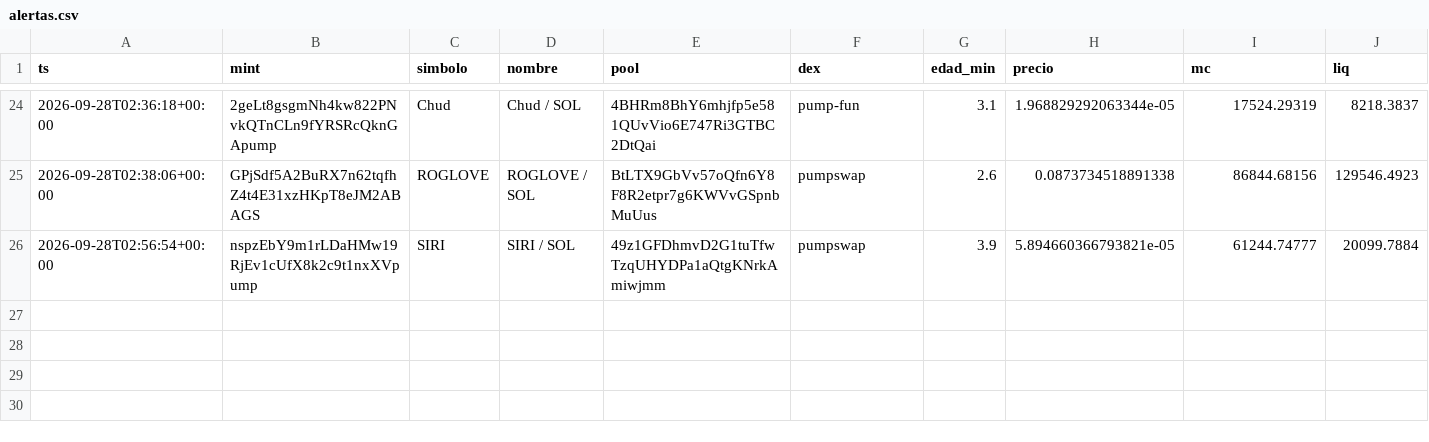
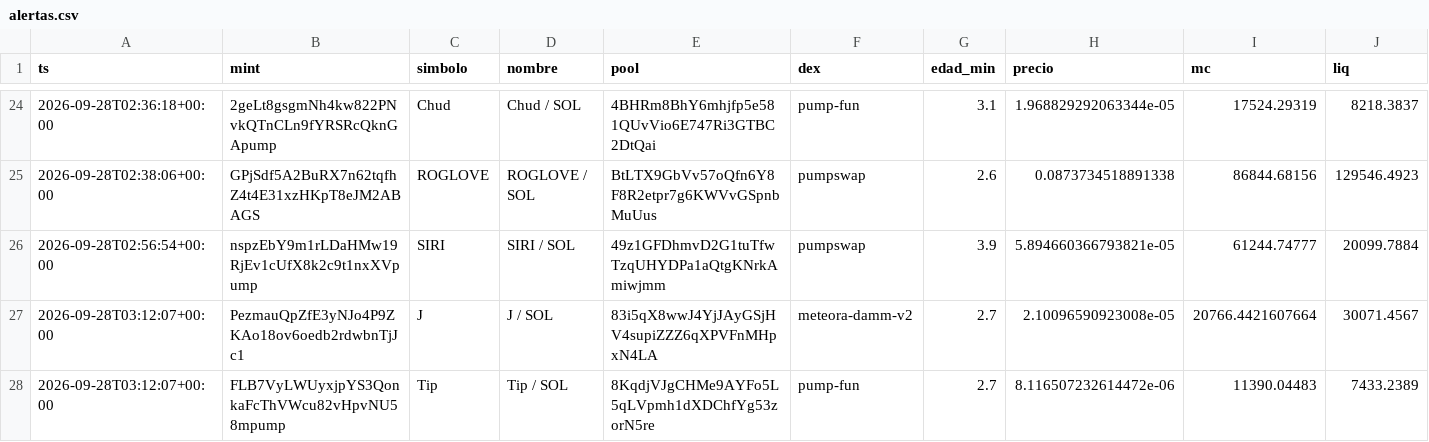
Before and after one commit to eriphelo15/An-lisis-cuantitativo, a CSV file: alertas.csv, drawn as a sheet; only a part is shown, gaps mark what is left out; rows hold the shown columns only; the diff names each change by its address in the sheet, - before the commit and + after, or states it on an @@ line.

```diff
--- a/alertas.csv
+++ b/alertas.csv
+row 27: 2026-09-28T03:12:07+00:00 | PezmauQpZfE3yNJo4P9ZKAo18ov6oedb2rdwbnTjJc1 | J | J / SOL | 83i5qX8wwJ4YjJAyGSjHV4supiZZZ6qXPVFnMHpxN4LA | meteora-damm-v2 | 2.7 | 2.10096590923008e-05 | 20766.4421607664 | 30071.4567
+row 28: 2026-09-28T03:12:07+00:00 | FLB7VyLWUyxjpYS3QonkaFcThVWcu82vHpvNU58mpump | Tip | Tip / SOL | 8KqdjVJgCHMe9AYFo5L5qLVpmh1dXDChfYg53zorN5re | pump-fun | 2.7 | 8.116507232614472e-06 | 11390.04483 | 7433.2389
```
Also changed, not shown: detecciones.csv, seguimiento.csv, 1 other file.
